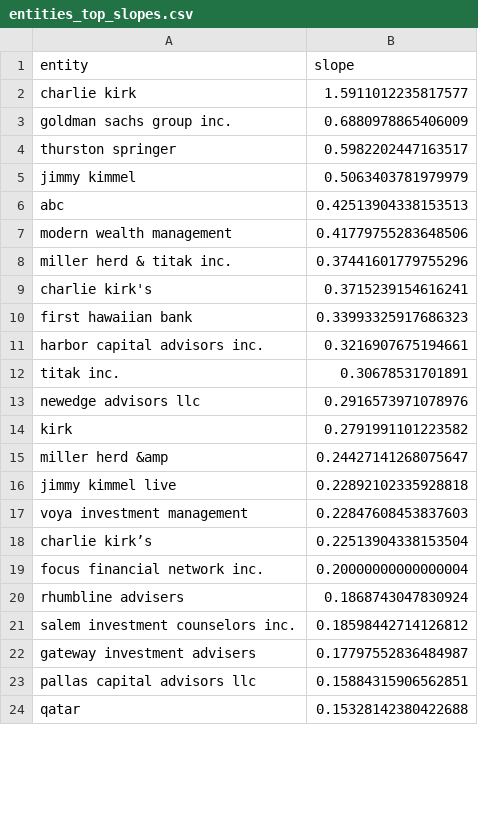
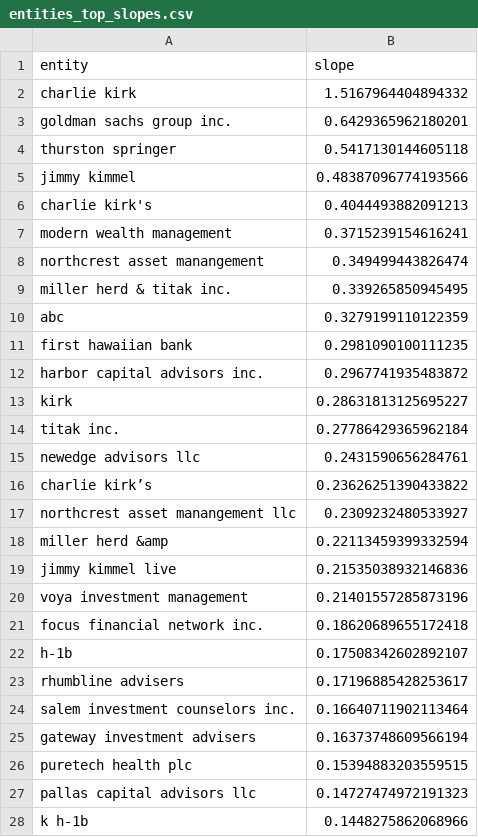
Before and after one commit to boseongkang/newstrend, a CSV file: reports/entities/entities_top_slopes.csv, drawn as a sheet; only a part is shown; the diff covers the shown part only.

```diff
--- a/reports/entities/entities_top_slopes.csv
+++ b/reports/entities/entities_top_slopes.csv
@@ -1,24 +1,28 @@
 entity,slope
-charlie kirk,1.5911012235817577
-goldman sachs group inc.,0.6880978865406009
-thurston springer,0.5982202447163517
-jimmy kimmel,0.5063403781979979
-abc,0.42513904338153513
-modern wealth management,0.41779755283648506
-miller herd & titak inc.,0.37441601779755296
-charlie kirk's,0.3715239154616241
-first hawaiian bank,0.33993325917686323
-harbor capital advisors inc.,0.3216907675194661
-titak inc.,0.30678531701891
-newedge advisors llc,0.2916573971078976
-kirk,0.2791991101223582
-miller herd &amp,0.24427141268075647
-jimmy kimmel live,0.22892102335928818
-voya investment management,0.22847608453837603
-charlie kirk’s,0.22513904338153504
-focus financial network inc.,0.20000000000000004
-rhumbline advisers,0.1868743047830924
-salem investment counselors inc.,0.18598442714126812
-gateway investment advisers,0.17797552836484987
-pallas capital advisors llc,0.15884315906562851
-qatar,0.15328142380422688
+charlie kirk,1.5167964404894332
+goldman sachs group inc.,0.6429365962180201
+thurston springer,0.5417130144605118
+jimmy kimmel,0.48387096774193566
+charlie kirk's,0.4044493882091213
+modern wealth management,0.3715239154616241
+northcrest asset manangement,0.349499443826474
+miller herd & titak inc.,0.339265850945495
+abc,0.3279199110122359
+first hawaiian bank,0.2981090100111235
+harbor capital advisors inc.,0.2967741935483872
+kirk,0.28631813125695227
+titak inc.,0.27786429365962184
+newedge advisors llc,0.2431590656284761
+charlie kirk’s,0.23626251390433822
+northcrest asset manangement llc,0.2309232480533927
+miller herd &amp,0.22113459399332594
+jimmy kimmel live,0.21535038932146836
+voya investment management,0.21401557285873196
+focus financial network inc.,0.18620689655172418
+h-1b,0.17508342602892107
+rhumbline advisers,0.17196885428253617
+salem investment counselors inc.,0.16640711902113464
+gateway investment advisers,0.16373748609566194
+puretech health plc,0.15394883203559515
+pallas capital advisors llc,0.14727474972191323
+k h-1b,0.1448275862068966
```
Also changed, not shown: 2 added rows, 6 removed rows and 1 edited cell elsewhere in this file, reports/entities/entities_top_overall.csv, reports/entities/entities_top_today.csv, 6 other files.
